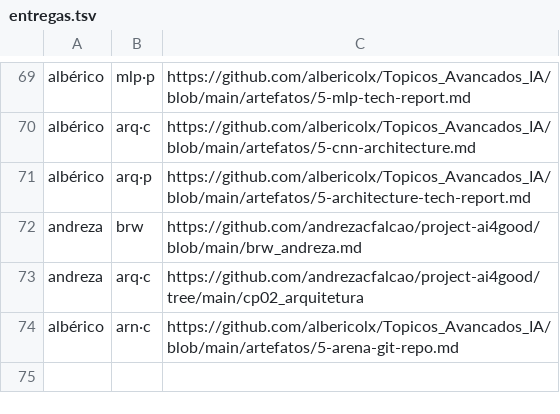
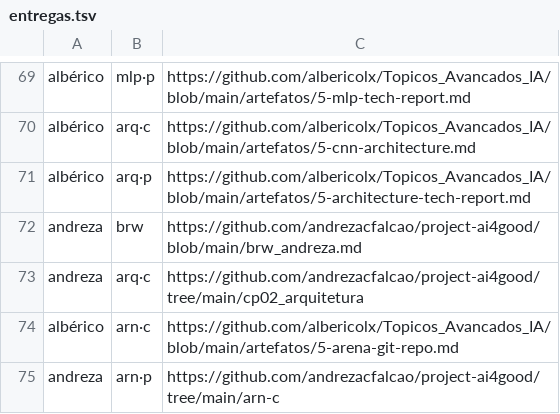
Before and after one commit to lsfcin/lsf-links, a TSV file: ai4good/entregas.tsv, drawn as a sheet; only a part is shown, gaps mark what is left out; the diff names each change by its address in the sheet, - before the commit and + after, or states it on an @@ line.

Commit message:
entrega: andreza arn·p

```diff
--- a/ai4good/entregas.tsv
+++ b/ai4good/entregas.tsv
+row 75: andreza | arn·p | https://github.com/andrezacfalcao/project-ai4good/tree/main/arn-c
```
